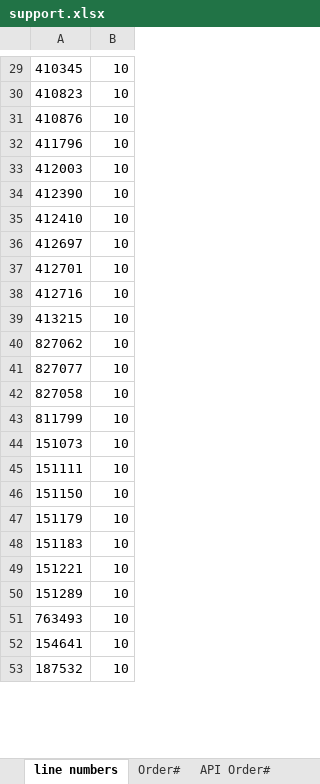
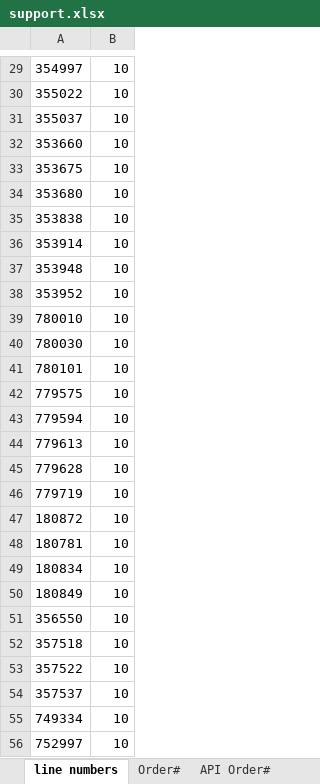
Before and after one commit to PriyomSaha/NewAvon-Robot, an Excel workbook: Resources/support.xlsx, sheet line numbers, drawn as a sheet; only a part is shown, gaps mark what is left out; the shorter side is filled out with more unchanged rows; values as stored, in another font and other column widths than the file's, no borders; the diff covers the shown part only; the diff names each change by its address in the sheet, - before the commit and + after, or states it on an @@ line.

```diff
--- a/Resources/support.xlsx (sheet line numbers)
+++ b/Resources/support.xlsx (sheet line numbers)
-A29: 410345
+A29: 354997
-A30: 410823
+A30: 355022
-A31: 410876
+A31: 355037
-A32: 411796
+A32: 353660
-A33: 412003
+A33: 353675
-A34: 412390
+A34: 353680
-A35: 412410
+A35: 353838
-A36: 412697
+A36: 353914
-A37: 412701
+A37: 353948
-A38: 412716
+A38: 353952
-A39: 413215
+A39: 780010
-A40: 827062
+A40: 780030
-A41: 827077
+A41: 780101
-A42: 827058
+A42: 779575
-A43: 811799
+A43: 779594
-A44: 151073
+A44: 779613
-A45: 151111
+A45: 779628
-A46: 151150
+A46: 779719
-A47: 151179
+A47: 180872
-A48: 151183
+A48: 180781
-A49: 151221
+A49: 180834
-A50: 151289
+A50: 180849
-A51: 763493
+A51: 356550
-A52: 154641
+A52: 357518
+row 53: 357522 | 10
+row 54: 357537 | 10
+row 55: 749334 | 10
+row 56: 752997 | 10
```
Also changed, not shown: 32 added rows, 36 removed rows and 54 edited cells elsewhere in this sheet, sheet Fin Trans R3, sheet Accounts, sheet Order#, 20 other files.
